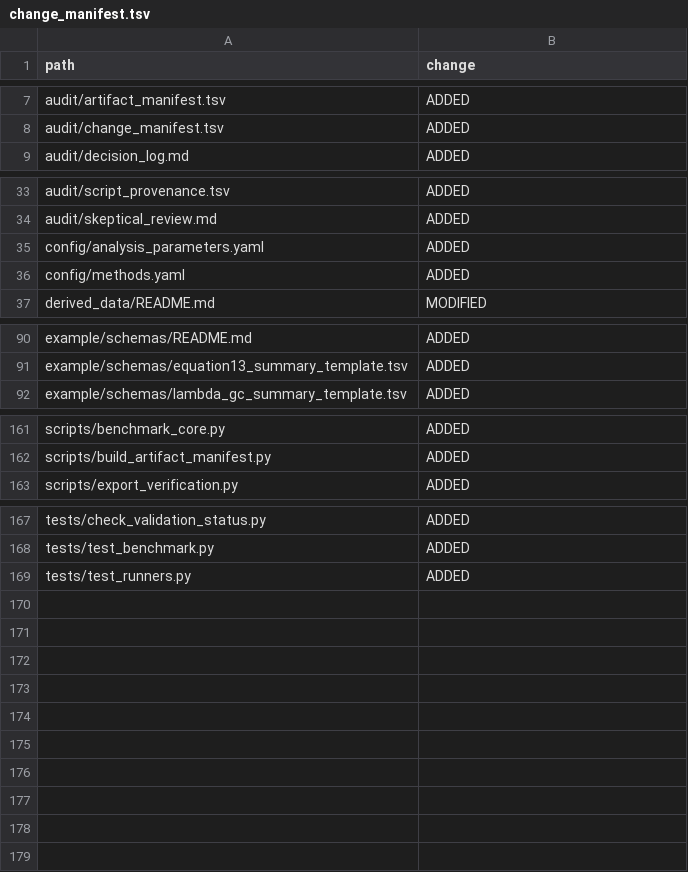
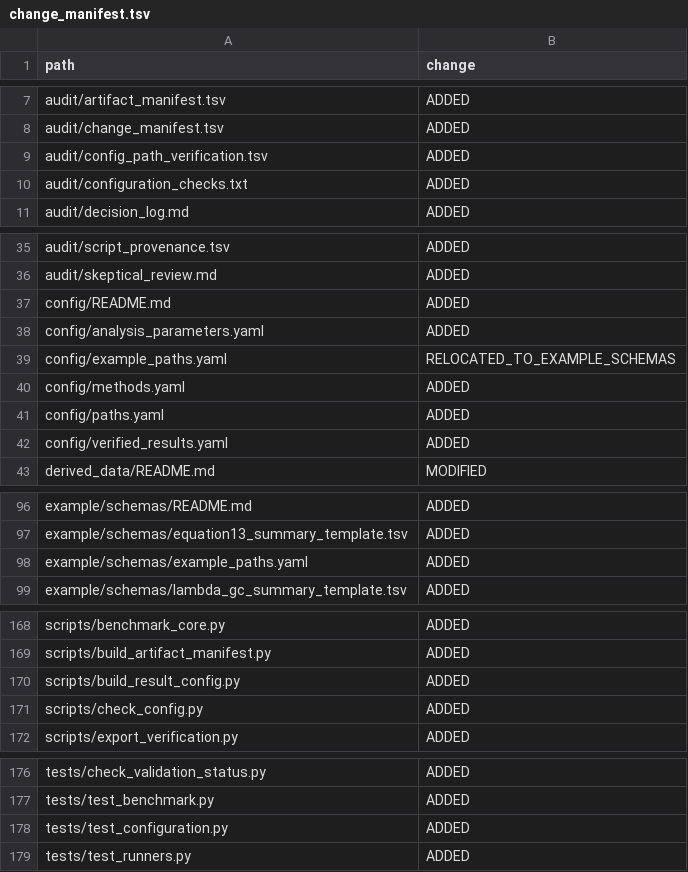
Before and after one commit to xwang445/livestock-gwas-benchmark, a TSV file: audit/change_manifest.tsv, drawn as a sheet; only a part is shown, gaps mark what is left out.

```diff
--- a/audit/change_manifest.tsv
+++ b/audit/change_manifest.tsv
@@ -8,2 +8,4 @@ audit/artifact_manifest.tsv	ADDED
 audit/change_manifest.tsv	ADDED
+audit/config_path_verification.tsv	ADDED
+audit/configuration_checks.txt	ADDED
 audit/decision_log.md	ADDED
@@ -34,4 +36,8 @@ audit/script_provenance.tsv	ADDED
 audit/skeptical_review.md	ADDED
+config/README.md	ADDED
 config/analysis_parameters.yaml	ADDED
+config/example_paths.yaml	RELOCATED_TO_EXAMPLE_SCHEMAS
 config/methods.yaml	ADDED
+config/paths.yaml	ADDED
+config/verified_results.yaml	ADDED
 derived_data/README.md	MODIFIED
@@ -91,2 +97,3 @@ example/schemas/README.md	ADDED
 example/schemas/equation13_summary_template.tsv	ADDED
+example/schemas/example_paths.yaml	ADDED
 example/schemas/lambda_gc_summary_template.tsv	ADDED
@@ -162,2 +169,4 @@ scripts/benchmark_core.py	ADDED
 scripts/build_artifact_manifest.py	ADDED
+scripts/build_result_config.py	ADDED
+scripts/check_config.py	ADDED
 scripts/export_verification.py	ADDED
@@ -168,2 +177,3 @@ tests/check_validation_status.py	ADDED
 tests/test_benchmark.py	ADDED
+tests/test_configuration.py	ADDED
 tests/test_runners.py	ADDED
```
Also changed, not shown: audit/artifact_manifest.tsv, audit/run_registry.tsv, 17 other files.
